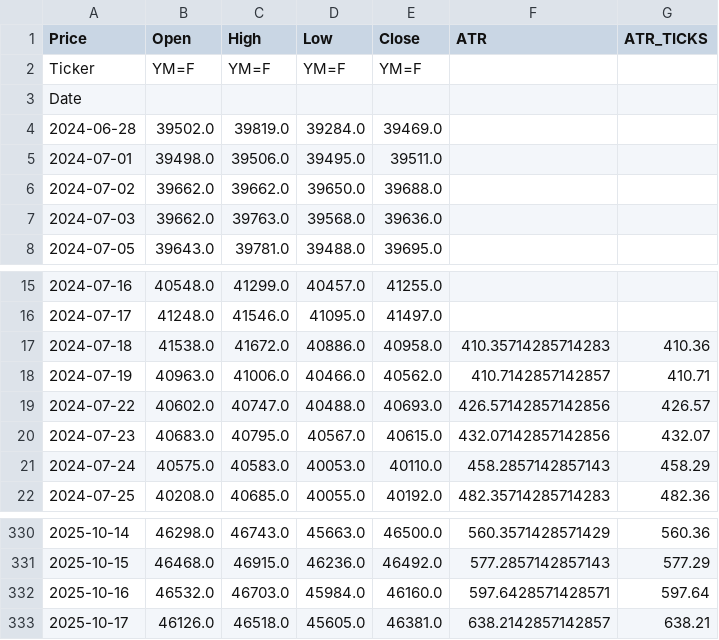
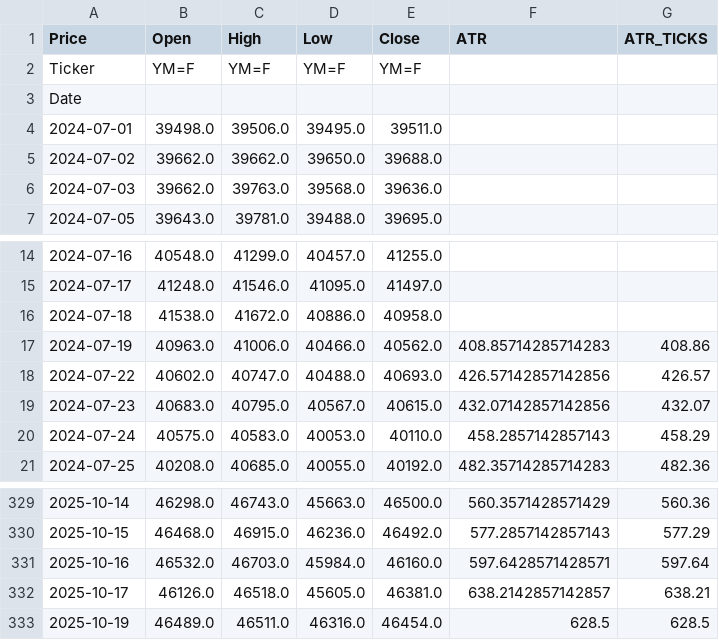
Before and after one commit to tusiklavan13/QuickLot, a CSV file: history/MYM.csv, drawn as a sheet; only a part is shown, gaps mark what is left out.

Commit message:
chore(history): update CSV + market-history.json

```diff
--- a/history/MYM.csv
+++ b/history/MYM.csv
@@ -3,3 +3,2 @@ Ticker,YM=F,YM=F,YM=F,YM=F,,
 Date,,,,,,
-2024-06-28,39502.0,39819.0,39284.0,39469.0,,
 2024-07-01,39498.0,39506.0,39495.0,39511.0,,
@@ -16,4 +15,4 @@ Date,,,,,,
 2024-07-17,41248.0,41546.0,41095.0,41497.0,,
-2024-07-18,41538.0,41672.0,40886.0,40958.0,410.35714285714283,410.36
-2024-07-19,40963.0,41006.0,40466.0,40562.0,410.7142857142857,410.71
+2024-07-18,41538.0,41672.0,40886.0,40958.0,,
+2024-07-19,40963.0,41006.0,40466.0,40562.0,408.85714285714283,408.86
 2024-07-22,40602.0,40747.0,40488.0,40693.0,426.57142857142856,426.57
@@ -333 +332,2 @@ Date,,,,,,
 2025-10-17,46126.0,46518.0,45605.0,46381.0,638.2142857142857,638.21
+2025-10-19,46489.0,46511.0,46316.0,46454.0,628.5,628.5
```
Also changed, not shown: history/ES.csv, history/M2K.csv, 16 other files.
